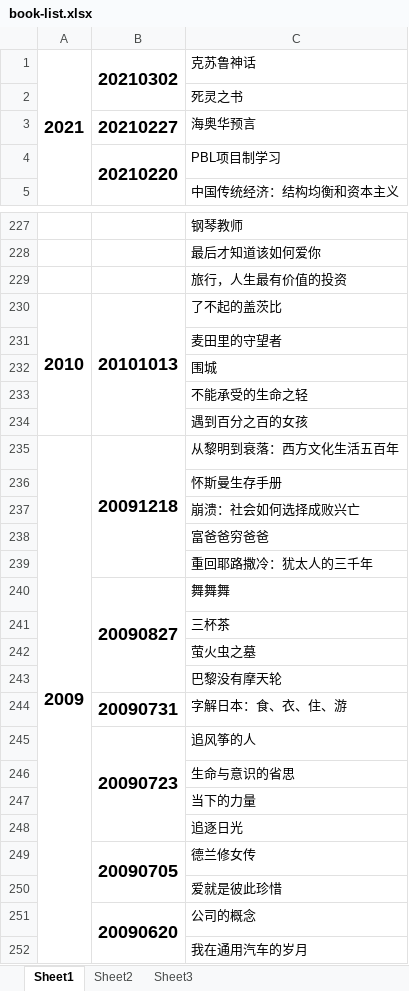
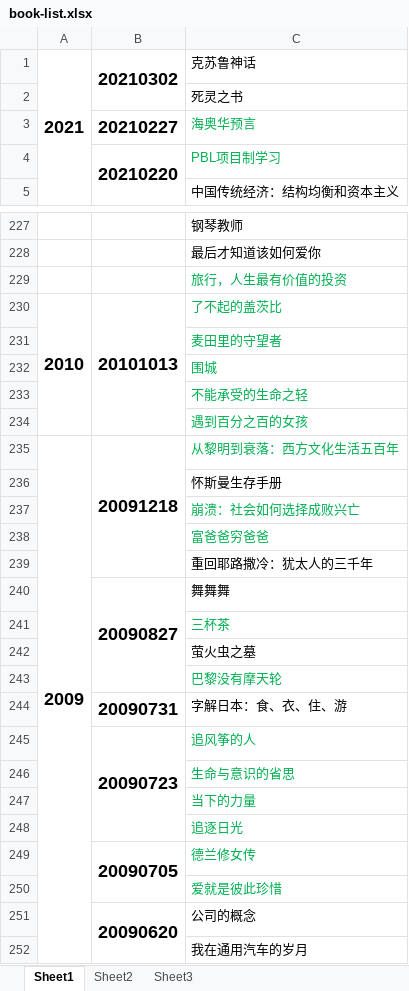
Before and after one commit to zzsong/stores, an Excel workbook: book-list.xlsx, sheet Sheet1, drawn as a sheet; only a part is shown, gaps mark what is left out; values as stored, in another font and other column widths than the file's, no borders; the diff covers the shown part only; the diff names each change by its address in the sheet, - before the commit and + after, or states it on an @@ line.

Commit message:
flag readed book

```diff
--- a/book-list.xlsx (sheet Sheet1)
+++ b/book-list.xlsx (sheet Sheet1)
-C3:C4 text colour: black
+C3:C4 text colour: #00B050
-C229:C235 text colour: black
+C229:C235 text colour: #00B050
-C237:C238 text colour: black
+C237:C238 text colour: #00B050
-C241 text colour: black
+C241 text colour: #00B050
-C243 text colour: black
+C243 text colour: #00B050
-C245:C250 text colour: black
+C245:C250 text colour: #00B050
```
Also changed, not shown: cell formats elsewhere in this sheet.
